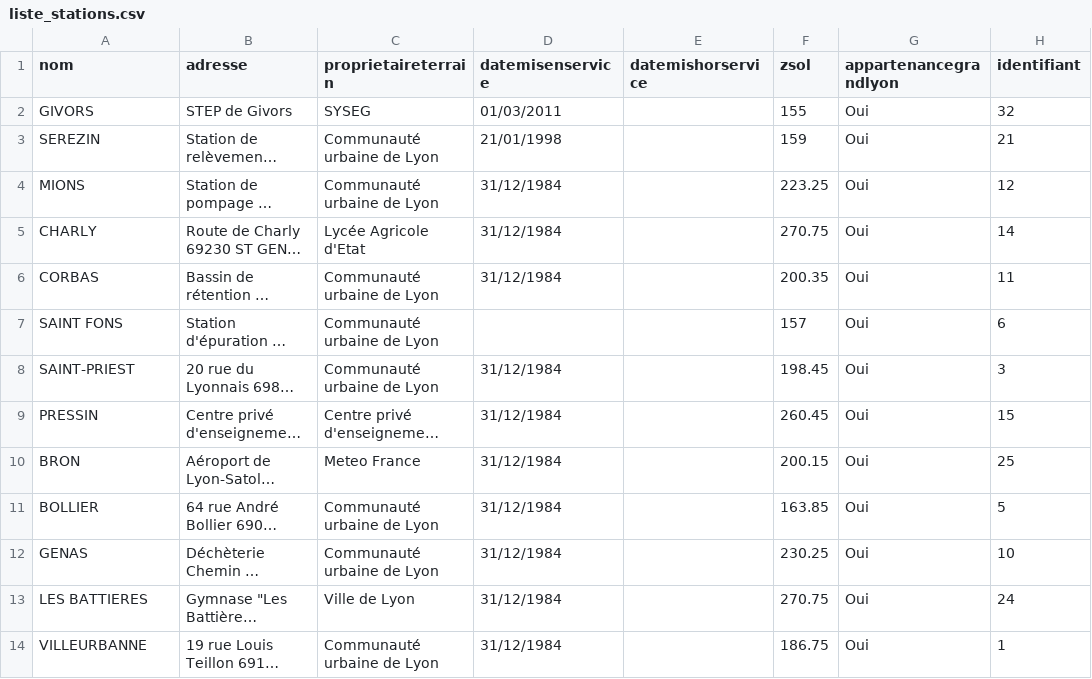
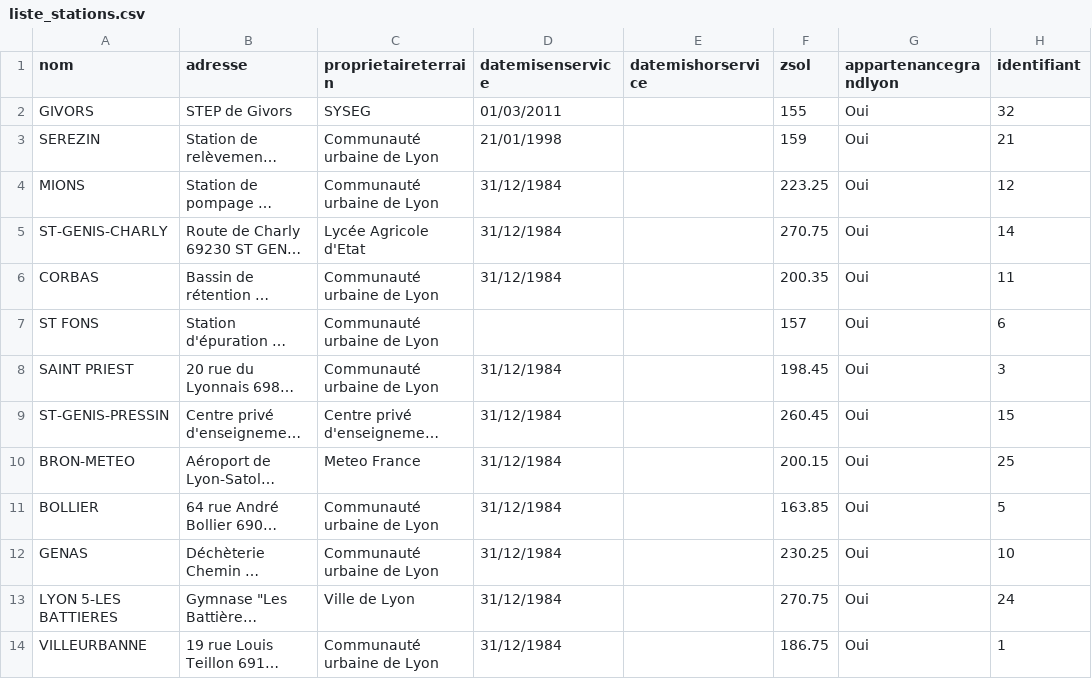
Before and after one commit to Wyneo/2024_3AMAM_analysededonnees_pluies, a CSV file: liste_stations.csv, drawn as a sheet; only a part is shown; long unchanged cells end in …; the diff covers the shown part only; the diff names each change by its address in the sheet, - before the commit and + after, or states it on an @@ line.

Commit message:
fichier avec les bons noms !!!

```diff
--- a/liste_stations.csv
+++ b/liste_stations.csv
-A5 (nom): CHARLY
+A5 (nom): ST-GENIS-CHARLY
-A7 (nom): SAINT FONS
+A7 (nom): ST FONS
-A8 (nom): SAINT-PRIEST
+A8 (nom): SAINT PRIEST
-A9 (nom): PRESSIN
+A9 (nom): ST-GENIS-PRESSIN
-A10 (nom): BRON
+A10 (nom): BRON-METEO
-A13 (nom): LES BATTIERES
+A13 (nom): LYON 5-LES BATTIERES
```
Also changed, not shown: 6 edited cells elsewhere in this file.
